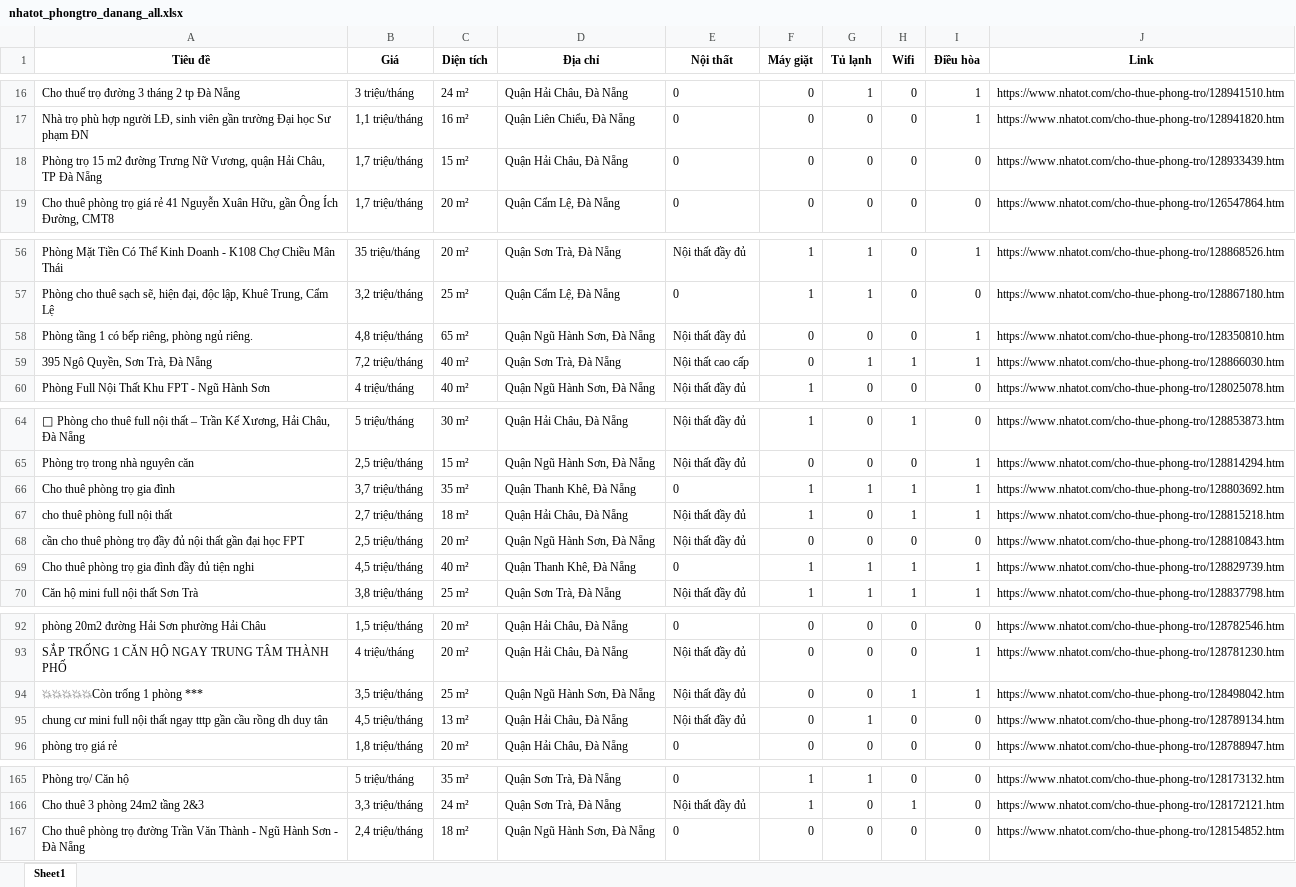
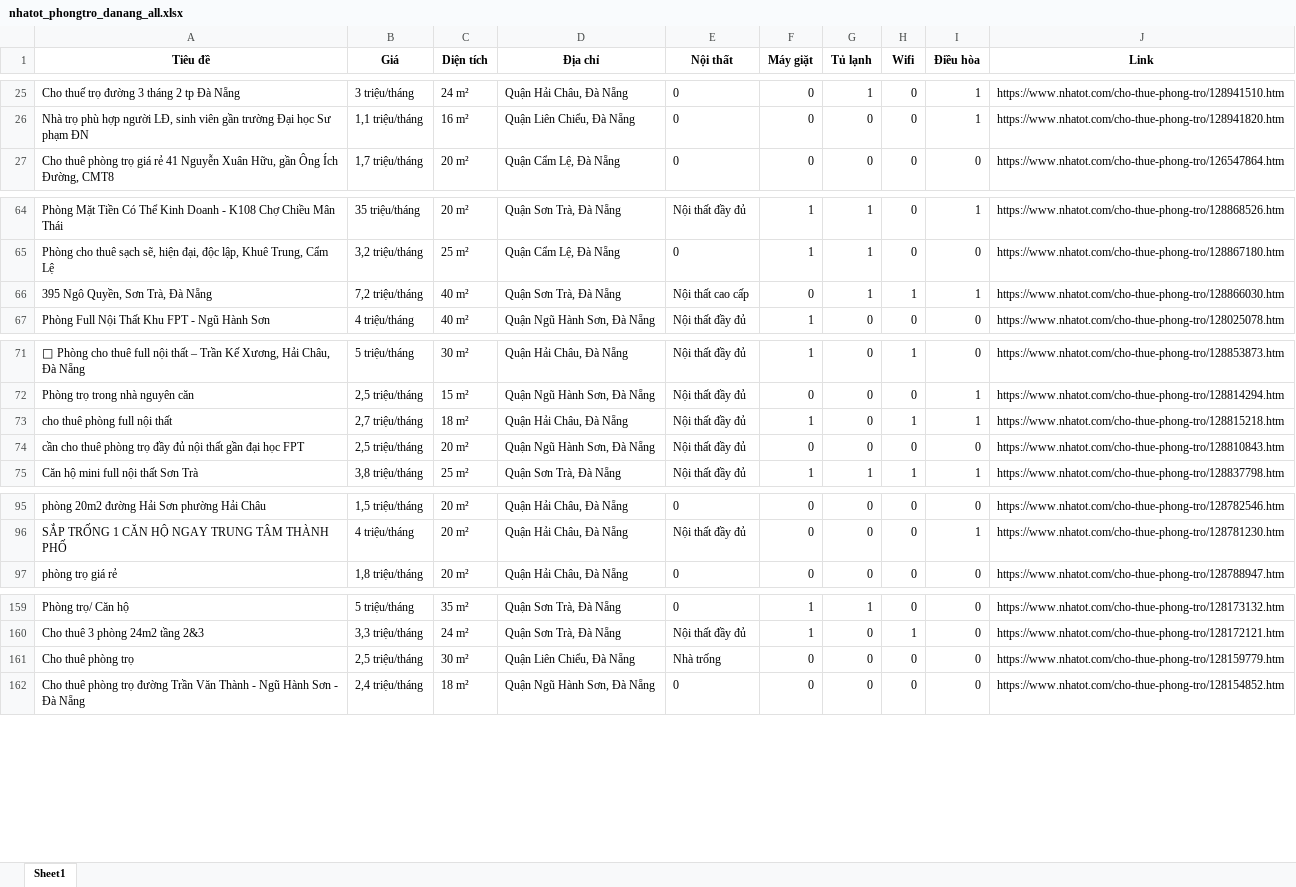
Before and after one commit to 5ude-k/c-o-d-li-u-ph-ng-tr-, an Excel workbook: nhatot_phongtro_danang_all.xlsx, sheet Sheet1, drawn as a sheet; only a part is shown, gaps mark what is left out; values as stored, in another font and other column widths than the file's, no borders; removed rows and columns are numbered as before the commit, all else as after; the diff covers the shown part only; the diff names each change by its address in the sheet, - before the commit and + after, or states it on an @@ line.

```diff
--- a/nhatot_phongtro_danang_all.xlsx (sheet Sheet1)
+++ b/nhatot_phongtro_danang_all.xlsx (sheet Sheet1)
-row 18: Phòng trọ 15 m2 đường Trưng Nữ Vương, quận Hải Châu, TP Đà Nẵng | 1,7 triệu/tháng | 15 m² | Quận Hải Châu, Đà Nẵng | 0 | 0 | 0 | 0 | 0 | https://www.nhatot.com/cho-thue-phong-tro/128933439.htm
-row 58: Phòng tầng 1 có bếp riêng, phòng ngủ riêng. | 4,8 triệu/tháng | 65 m² | Quận Ngũ Hành Sơn, Đà Nẵng | Nội thất đầy đủ | 0 | 0 | 0 | 1 | https://www.nhatot.com/cho-thue-phong-tro/128350810.htm
-row 66: Cho thuê phòng trọ gia đình | 3,7 triệu/tháng | 35 m² | Quận Thanh Khê, Đà Nẵng | 0 | 1 | 1 | 1 | 1 | https://www.nhatot.com/cho-thue-phong-tro/128803692.htm
-row 69: Cho thuê phòng trọ gia đình đầy đủ tiện nghi | 4,5 triệu/tháng | 40 m² | Quận Thanh Khê, Đà Nẵng | 0 | 1 | 1 | 1 | 1 | https://www.nhatot.com/cho-thue-phong-tro/128829739.htm
@@ row 94 moved to row 9: 💥💥💥💥💥Còn trống 1 phòng *** @@
-row 95: chung cư mini full nội thất ngay tttp gần cầu rồng dh duy tân | 4,5 triệu/tháng | 13 m² | Quận Hải Châu, Đà Nẵng | Nội thất đầy đủ | 0 | 1 | 0 | 0 | https://www.nhatot.com/cho-thue-phong-tro/128789134.htm
+row 161: Cho thuê phòng trọ | 2,5 triệu/tháng | 30 m² | Quận Liên Chiểu, Đà Nẵng | Nhà trống | 0 | 0 | 0 | 0 | https://www.nhatot.com/cho-thue-phong-tro/128159779.htm
```
Also changed, not shown: 7 added rows, 8 removed rows, 2 moved rows and 6 edited cells elsewhere in this sheet, 3 other files.
